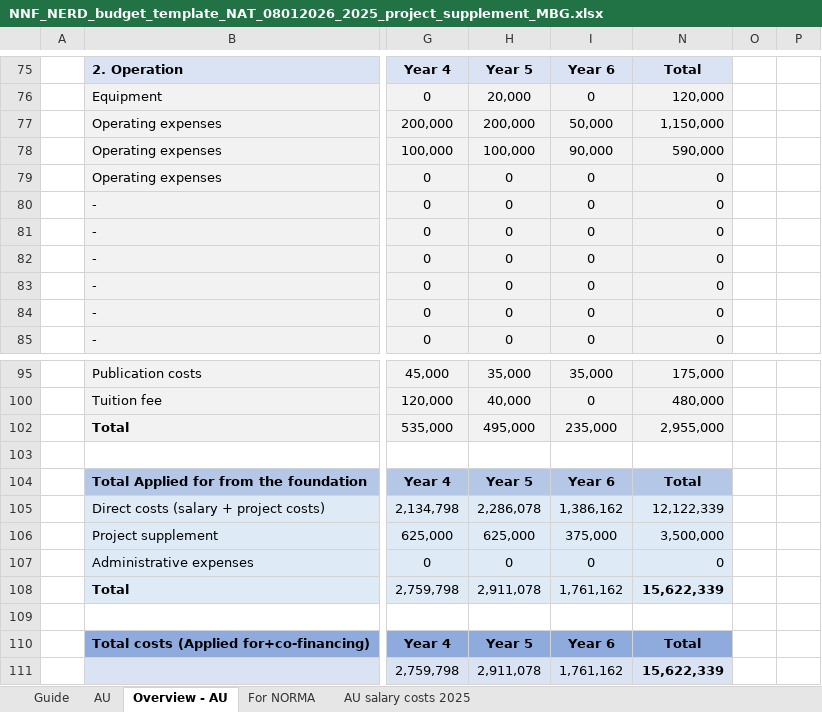
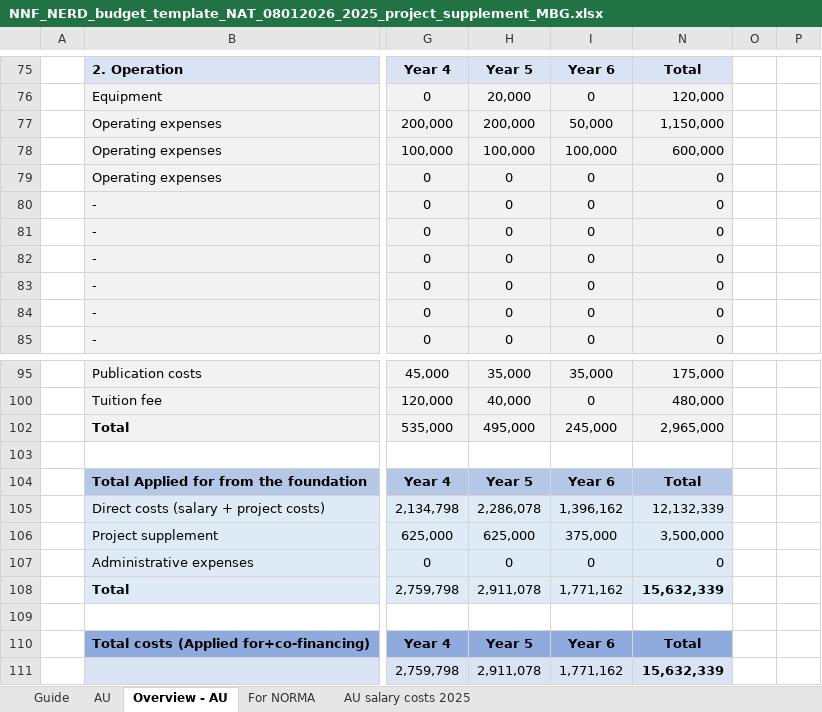
Before and after one commit to munch-group/application-NERD-2026, an Excel workbook: budget/NNF_NERD_budget_template_NAT_08012026_2025_project_supplement_MBG.xlsx, sheet Overview - AU, drawn as a sheet; only a part is shown, gaps mark what is left out; values as stored, in another font and other column widths than the file's, no borders; conditional formats not drawn; the diff names each change by its address in the sheet, - before the commit and + after, or states it on an @@ line.

```diff
--- a/budget/NNF_NERD_budget_template_NAT_08012026_2025_project_supplement_MBG.xlsx (sheet Overview - AU)
+++ b/budget/NNF_NERD_budget_template_NAT_08012026_2025_project_supplement_MBG.xlsx (sheet Overview - AU)
-I78: 90,000
+I78: 100,000
-N78: 590,000
+N78: 600,000
-I102: 235,000
+I102: 245,000
-N102: 2,955,000
+N102: 2,965,000
-I105: 1,386,162
+I105: 1,396,162
-N105: 12,122,339
+N105: 12,132,339
-I108: 1,761,162
+I108: 1,771,162
-N108: 15,622,339
+N108: 15,632,339
-I111: 1,761,162
+I111: 1,771,162
-N111: 15,622,339
+N111: 15,632,339
```
Also changed, not shown: sheet AU, sheet For NORMA, 17 other files.
